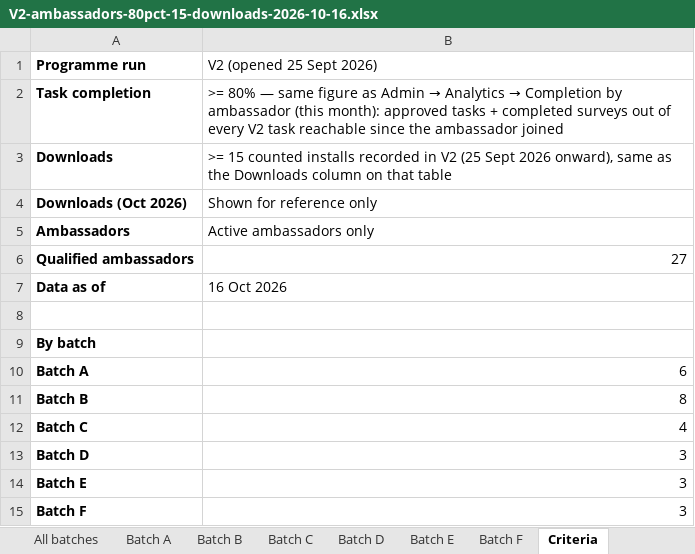
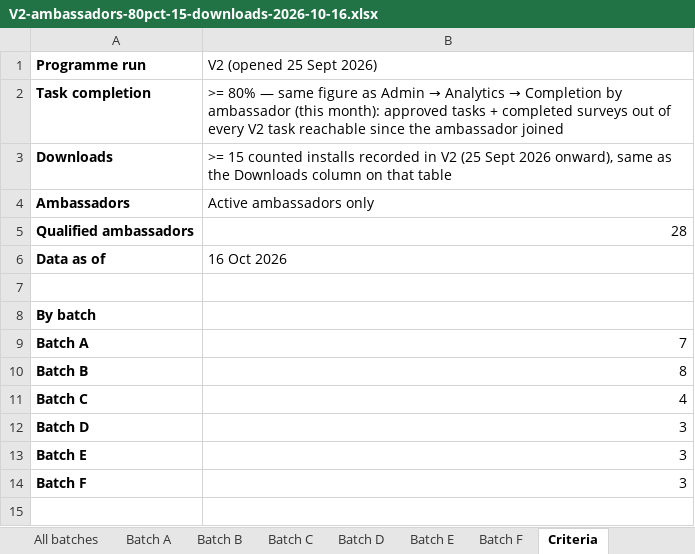
Before and after one commit to DridhaTeamHQ/daily-mattr-social, an Excel workbook: exports/V2-ambassadors-80pct-15-downloads-2026-10-16.xlsx, sheet Criteria, drawn as a sheet; values as stored, in another font and other column widths than the file's, no borders; removed rows and columns are numbered as before the commit, all else as after; the diff names each change by its address in the sheet, - before the commit and + after, or states it on an @@ line.

```diff
--- a/exports/V2-ambassadors-80pct-15-downloads-2026-10-16.xlsx (sheet Criteria)
+++ b/exports/V2-ambassadors-80pct-15-downloads-2026-10-16.xlsx (sheet Criteria)
-row 4: Downloads (Oct 2026) | Shown for reference only
-B5 (V2 (opened 25 Sept 2026)): 27
+B5 (V2 (opened 25 Sept 2026)): 28
-B9 (V2 (opened 25 Sept 2026)): 6
+B9 (V2 (opened 25 Sept 2026)): 7
```
Also changed, not shown: sheet All batches, sheet Batch A, sheet Batch C, sheet Batch F, sheet Batch D, sheet Batch B, 1 more sheet, 4 other files.
